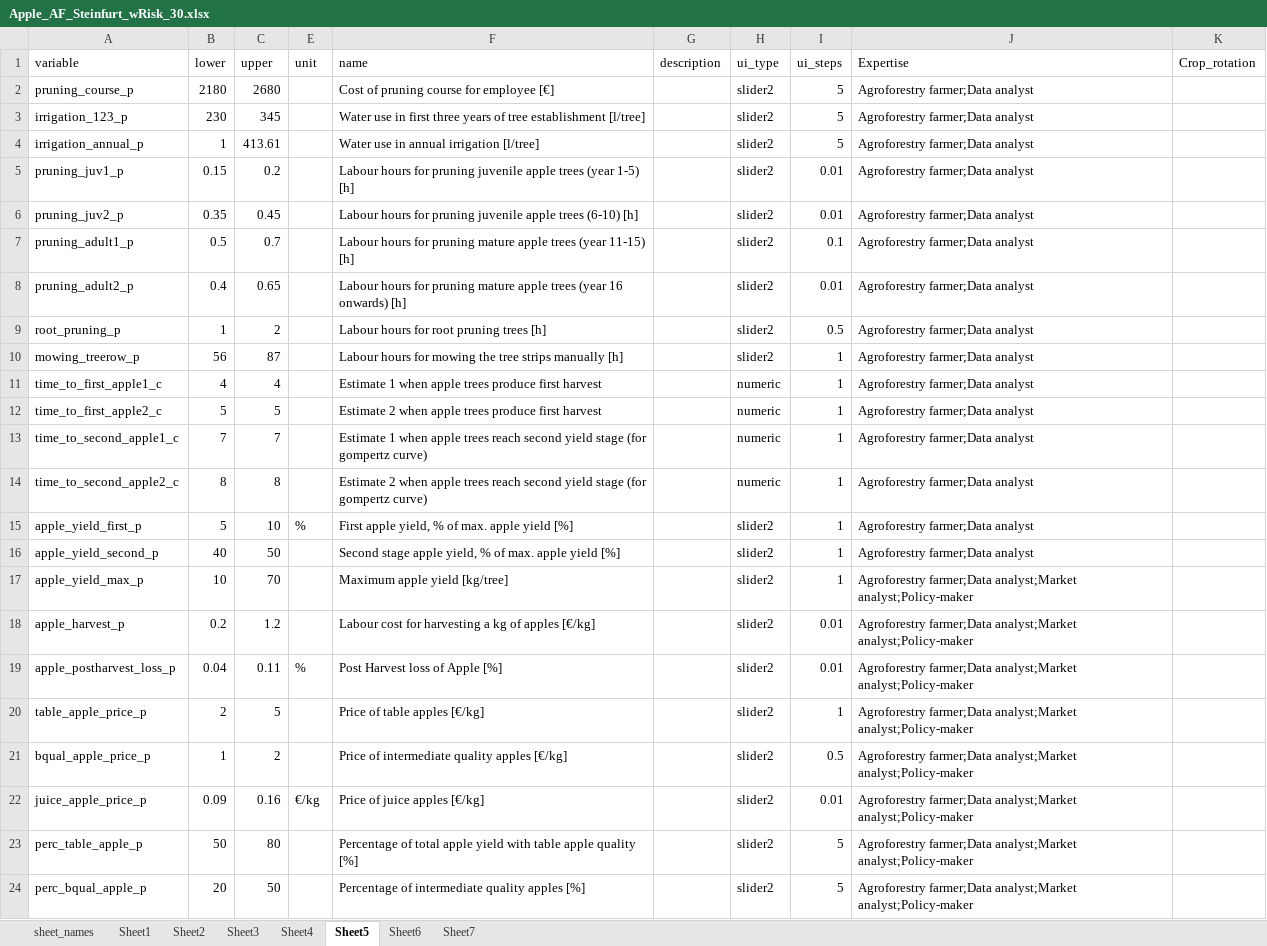
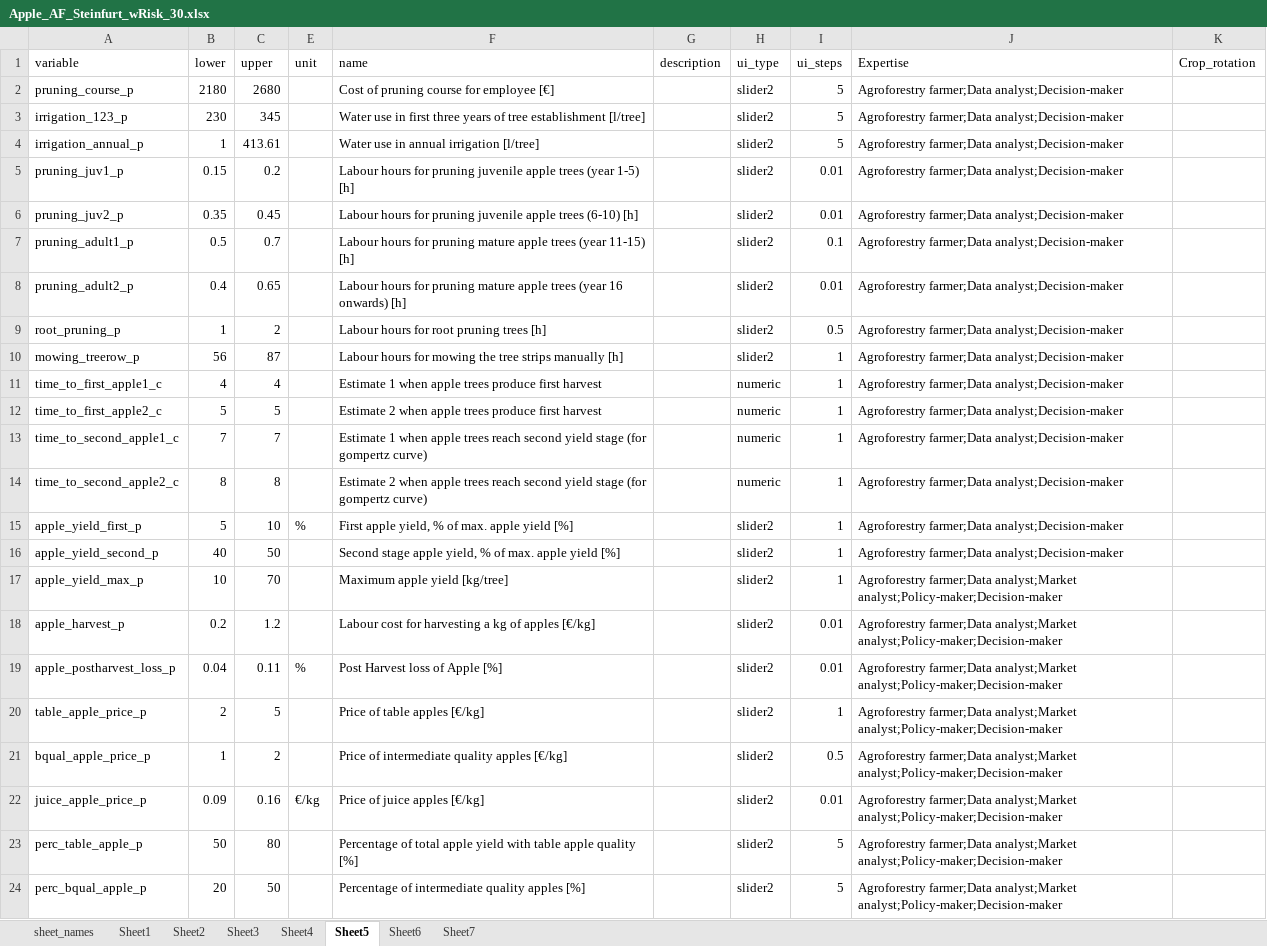
Before and after one commit to hortibonn/Apple_Agroforestry, an Excel workbook: data/Apple_AF_Steinfurt_wRisk_30.xlsx, sheet Sheet5, drawn as a sheet; values as stored, in another font and other column widths than the file's, no borders; the diff names each change by its address in the sheet, - before the commit and + after, or states it on an @@ line.

Commit message:
minor edits to expertise list

```diff
--- a/data/Apple_AF_Steinfurt_wRisk_30.xlsx (sheet Sheet5)
+++ b/data/Apple_AF_Steinfurt_wRisk_30.xlsx (sheet Sheet5)
-J2:J16 (Expertise): Agroforestry farmer;Data analyst
+J2:J16 (Expertise): Agroforestry farmer;Data analyst;Decision-maker
-J17:J24 (Expertise): …farmer;Data analyst;Market analyst;Policy-maker
+J17:J24 (Expertise): …farmer;Data analyst;Market analyst;Policy-maker;Decision-maker
```
Also changed, not shown: sheet Sheet7, sheet Sheet3, sheet Sheet2, sheet Sheet6, sheet Sheet4, sheet Sheet1.
